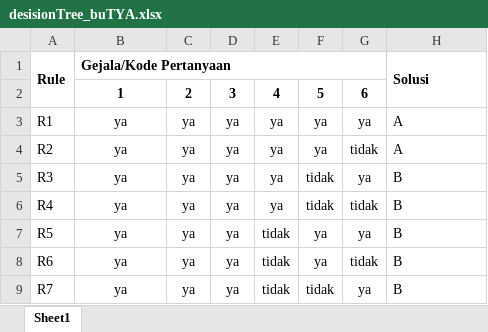
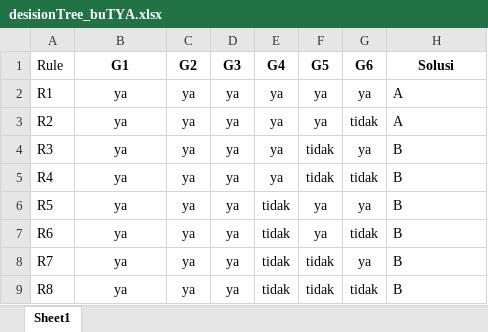
Before and after one commit to rivaiizari/dataML, an Excel workbook: desisionTree_buTYA.xlsx, sheet Sheet1, drawn as a sheet; only a part is shown; the shorter side is filled out with more unchanged rows; values as stored, in another font and other column widths than the file's, no borders; the diff names each change by its address in the sheet, - before the commit and + after, or states it on an @@ line.

Commit message:
Add files via upload

```diff
--- a/desisionTree_buTYA.xlsx (sheet Sheet1)
+++ b/desisionTree_buTYA.xlsx (sheet Sheet1)
-A1 bold: on
+A1 bold: off
-A1:A2 merged
-B1: Gejala/Kode Pertanyaan
+B1: G1
-B1 alignment: left
+B1 alignment: center
-B1:G1 merged
-C1: (empty)
+C1: G2
-D1: (empty)
+D1: G3
-E1: (empty)
+E1: G4
-F1: (empty)
+F1: G5
-G1: (empty)
+G1: G6
-H1 alignment: left
+H1 alignment: center
-H1:H2 merged
-row 2:  | 1 | 2 | 3 | 4 | 5 | 6
```
